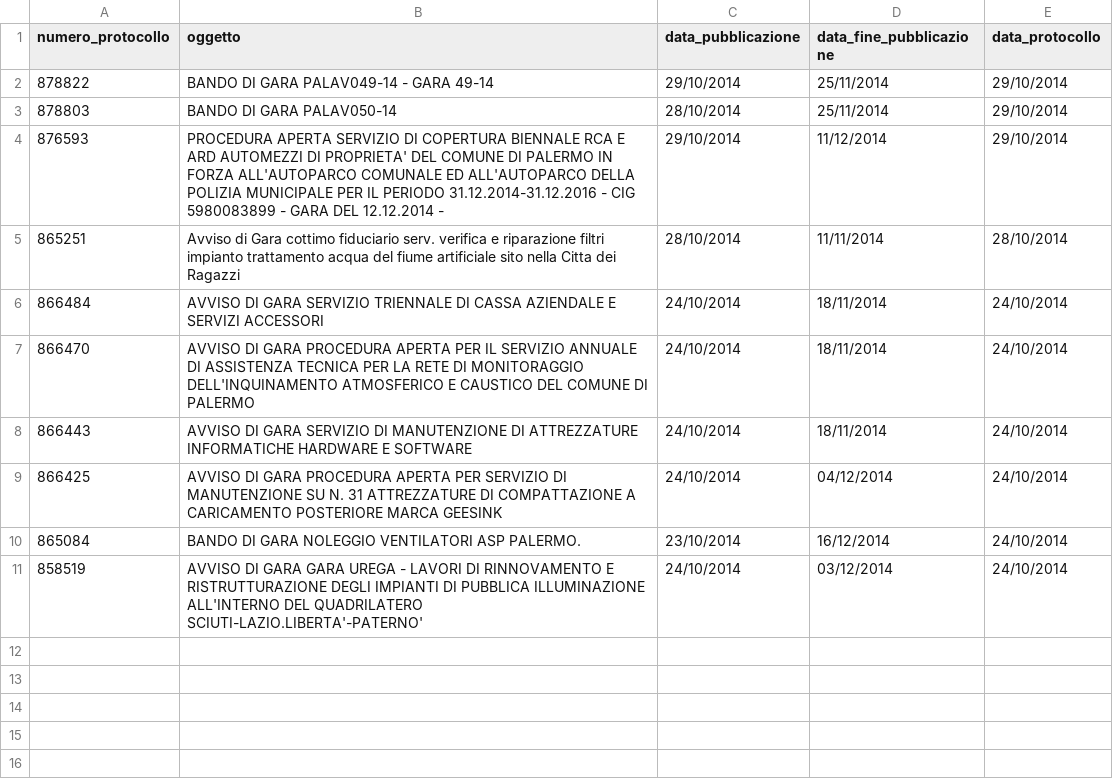
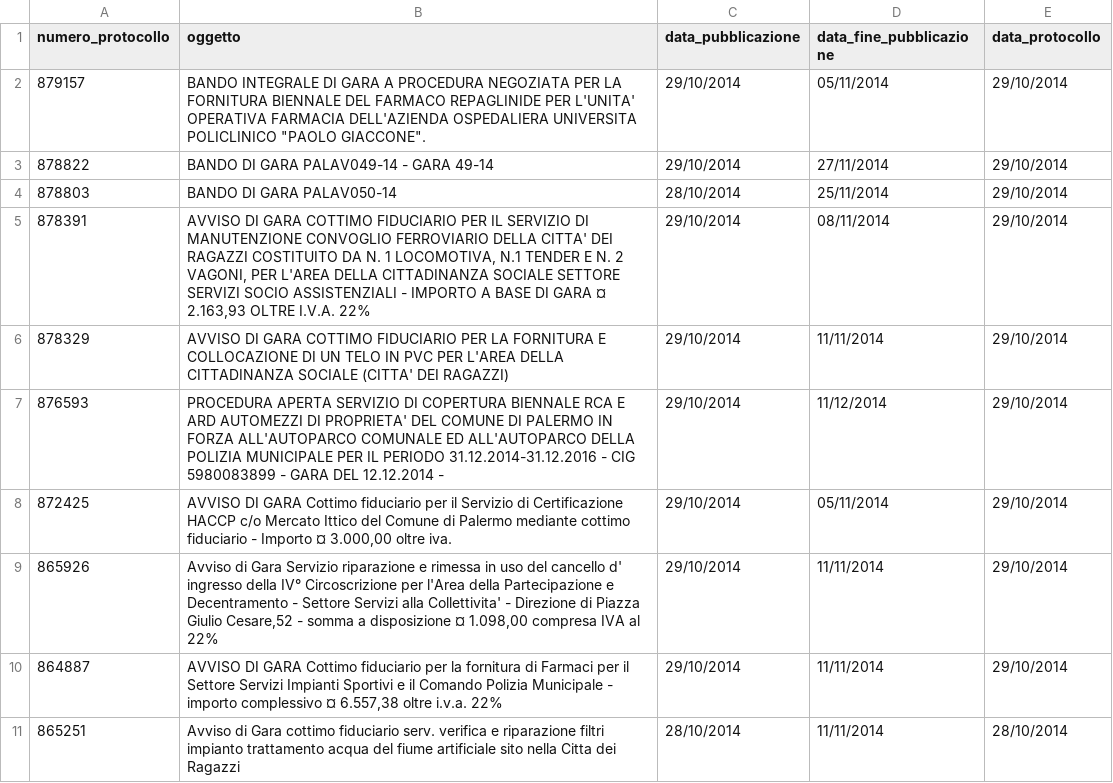
Before and after one commit to aborruso/albopretoriopa, a CSV file: avvisi_gara.csv, drawn as a sheet.

Commit message:
update

```diff
--- a/avvisi_gara.csv
+++ b/avvisi_gara.csv
@@ -1,11 +1,11 @@
 numero_protocollo,oggetto,data_pubblicazione,data_fine_pubblicazione,data_protocollo
-878822,BANDO DI GARA PALAV049-14 - GARA 49-14,29/10/2014,25/11/2014,29/10/2014
+879157,"BANDO INTEGRALE DI GARA A PROCEDURA NEGOZIATA PER LA FORNITURA BIENNALE DEL FARMACO REPAGLINIDE PER L'UNITA' OPERATIVA FARMACIA DELL'AZIENDA OSPEDALIERA UNIVERSITA POLICLINICO ""PAOLO GIACCONE"".",29/10/2014,05/11/2014,29/10/2014
+878822,BANDO DI GARA PALAV049-14 - GARA 49-14,29/10/2014,27/11/2014,29/10/2014
 878803,BANDO DI GARA PALAV050-14,28/10/2014,25/11/2014,29/10/2014
+878391,"AVVISO DI GARA COTTIMO FIDUCIARIO PER IL SERVIZIO DI MANUTENZIONE CONVOGLIO FERROVIARIO DELLA CITTA' DEI RAGAZZI COSTITUITO DA N. 1 LOCOMOTIVA, N.1 TENDER E N. 2 VAGONI, PER L'AREA DELLA CITTADINANZA SOCIALE SETTORE SERVIZI SOCIO ASSISTENZIALI - IMPORTO A BASE DI GARA ¤ 2.163,93 OLTRE I.V.A. 22%",29/10/2014,08/11/2014,29/10/2014
+878329,AVVISO DI GARA COTTIMO FIDUCIARIO PER LA FORNITURA E COLLOCAZIONE DI UN TELO IN PVC PER L'AREA DELLA CITTADINANZA SOCIALE (CITTA' DEI RAGAZZI),29/10/2014,11/11/2014,29/10/2014
 876593,PROCEDURA APERTA SERVIZIO DI COPERTURA BIENNALE RCA E ARD AUTOMEZZI DI PROPRIETA' DEL COMUNE DI PALERMO IN FORZA ALL'AUTOPARCO COMUNALE ED ALL'AUTOPARCO DELLA POLIZIA MUNICIPALE PER IL PERIODO 31.12.2014-31.12.2016 - CIG 5980083899 - GARA DEL 12.12.2014 -,29/10/2014,11/12/2014,29/10/2014
+872425,"AVVISO DI GARA Cottimo fiduciario per il Servizio di Certificazione HACCP c/o Mercato Ittico del Comune di Palermo mediante cottimo fiduciario - Importo ¤ 3.000,00 oltre iva.",29/10/2014,05/11/2014,29/10/2014
+865926,"Avviso di Gara  Servizio riparazione e rimessa in uso del cancello d' ingresso della IV° Circoscrizione per l'Area della Partecipazione e Decentramento - Settore Servizi alla Collettivita' - Direzione di Piazza Giulio Cesare,52 - somma a disposizione ¤ 1.098,00 compresa IVA al 22%",29/10/2014,11/11/2014,29/10/2014
+864887,"AVVISO DI GARA Cottimo fiduciario per la fornitura di Farmaci per il Settore Servizi Impianti Sportivi e il Comando Polizia Municipale - importo complessivo ¤ 6.557,38 oltre i.v.a. 22%",29/10/2014,11/11/2014,29/10/2014
 865251,Avviso di Gara cottimo fiduciario serv. verifica e riparazione filtri impianto trattamento acqua del fiume artificiale sito nella Citta dei Ragazzi,28/10/2014,11/11/2014,28/10/2014
-866484,AVVISO DI GARA SERVIZIO TRIENNALE DI CASSA AZIENDALE E SERVIZI ACCESSORI,24/10/2014,18/11/2014,24/10/2014
-866470,AVVISO DI GARA  PROCEDURA APERTA PER IL SERVIZIO ANNUALE DI ASSISTENZA TECNICA PER LA RETE DI MONITORAGGIO DELL'INQUINAMENTO ATMOSFERICO E CAUSTICO DEL COMUNE DI PALERMO,24/10/2014,18/11/2014,24/10/2014
-866443,AVVISO DI GARA SERVIZIO DI MANUTENZIONE DI ATTREZZATURE INFORMATICHE HARDWARE E SOFTWARE,24/10/2014,18/11/2014,24/10/2014
-866425,AVVISO DI GARA  PROCEDURA APERTA PER SERVIZIO DI MANUTENZIONE SU N. 31 ATTREZZATURE DI COMPATTAZIONE A CARICAMENTO POSTERIORE MARCA GEESINK,24/10/2014,04/12/2014,24/10/2014
-865084,BANDO DI GARA NOLEGGIO VENTILATORI ASP PALERMO.,23/10/2014,16/12/2014,24/10/2014
-858519,AVVISO DI GARA GARA UREGA - LAVORI DI RINNOVAMENTO E RISTRUTTURAZIONE DEGLI IMPIANTI DI PUBBLICA ILLUMINAZIONE ALL'INTERNO DEL QUADRILATERO SCIUTI-LAZIO.LIBERTA'-PATERNO',24/10/2014,03/12/2014,24/10/2014
```
